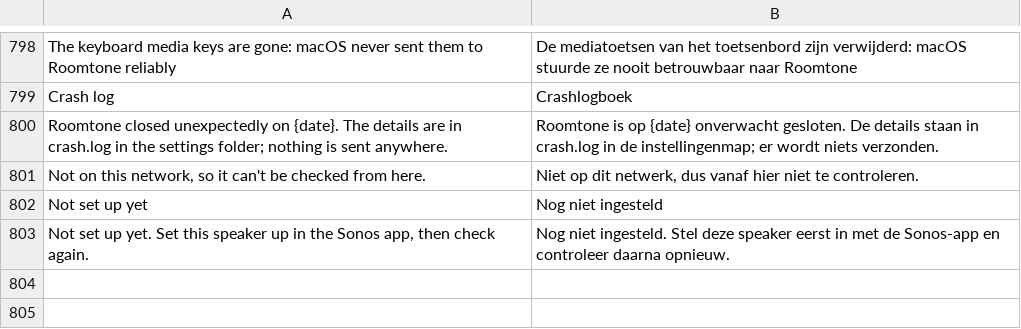
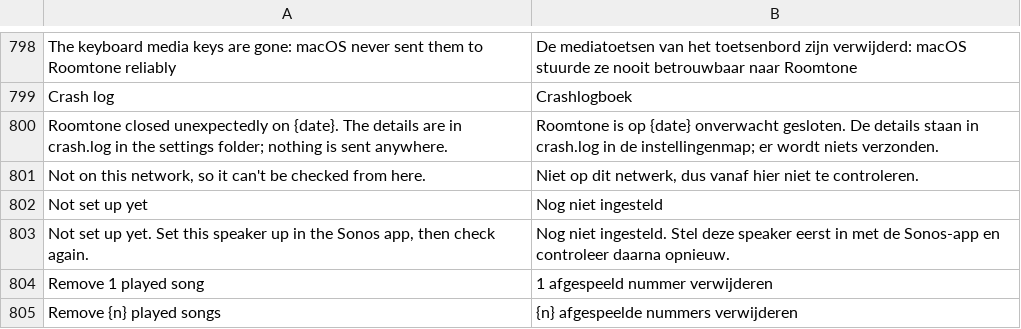
Before and after one commit to ChrispyGee/Roomtone, a TSV file: locales/nl.tsv, drawn as a sheet; only a part is shown, gaps mark what is left out; the diff names each change by its address in the sheet, - before the commit and + after, or states it on an @@ line.

```diff
--- a/locales/nl.tsv
+++ b/locales/nl.tsv
+row 804: Remove 1 played song | 1 afgespeeld nummer verwijderen
+row 805: Remove {n} played songs | {n} afgespeelde nummers verwijderen
```
Also changed, not shown: locales/de.tsv, locales/es.tsv, 10 other files.
